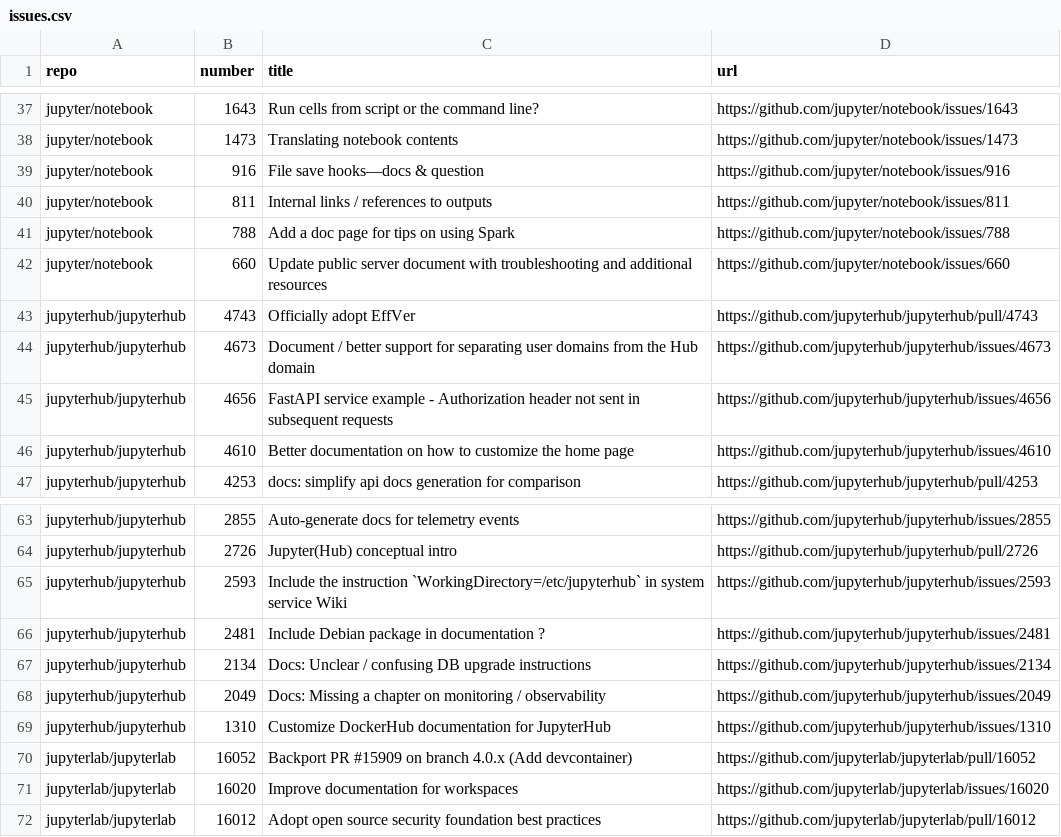
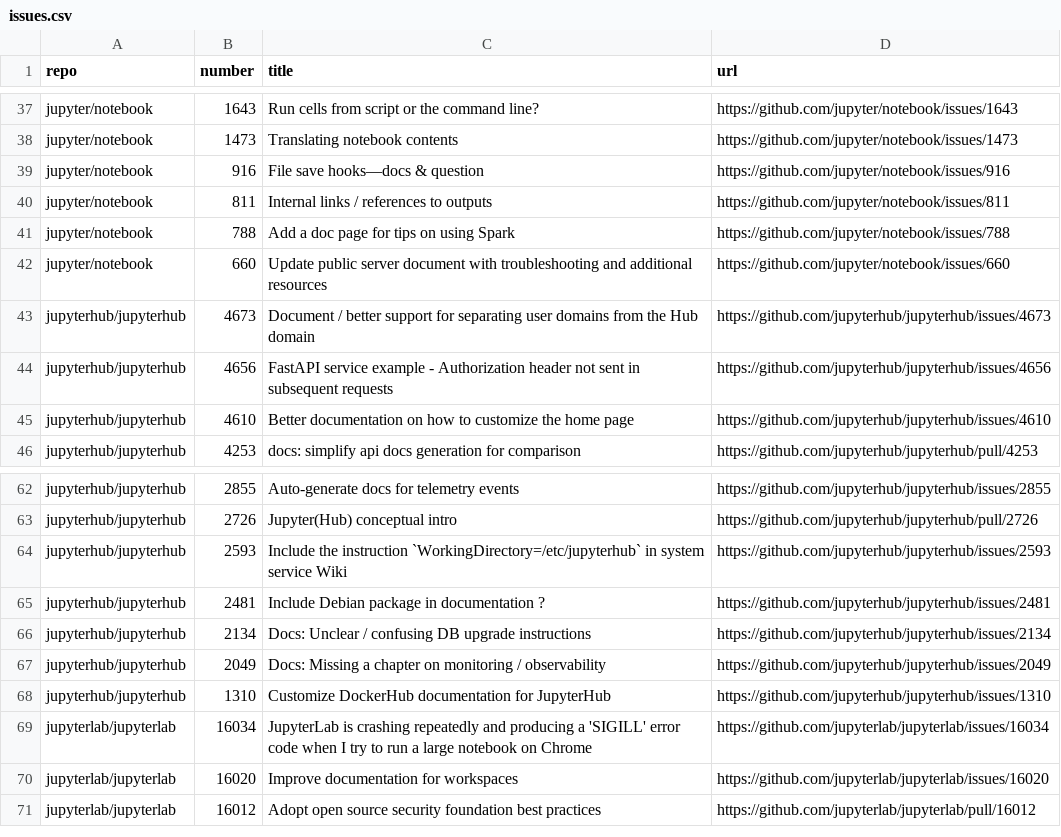
Before and after one commit to chbrandt/jupyter-docs-test, a CSV file: issues.csv, drawn as a sheet; only a part is shown, gaps mark what is left out.

```diff
--- a/issues.csv
+++ b/issues.csv
@@ -42,3 +42,2 @@
 "jupyter/notebook","660","Update public server document with troubleshooting and additional resources","https://github.com/jupyter/notebook/issues/660"
-"jupyterhub/jupyterhub","4743","Officially adopt EffVer","https://github.com/jupyterhub/jupyterhub/pull/4743"
 "jupyterhub/jupyterhub","4673","Document / better support for separating user domains from the Hub domain","https://github.com/jupyterhub/jupyterhub/issues/4673"
@@ -69,3 +68,3 @@
 "jupyterhub/jupyterhub","1310","Customize DockerHub documentation for JupyterHub","https://github.com/jupyterhub/jupyterhub/issues/1310"
-"jupyterlab/jupyterlab","16052","Backport PR #15909 on branch 4.0.x (Add devcontainer)","https://github.com/jupyterlab/jupyterlab/pull/16052"
+"jupyterlab/jupyterlab","16034","JupyterLab is crashing repeatedly and producing a 'SIGILL' error code when I try to run a large notebook on Chrome","https://github.com/jupyterlab/jupyterlab/issues/16034"
 "jupyterlab/jupyterlab","16020","Improve documentation for workspaces","https://github.com/jupyterlab/jupyterlab/issues/16020"
```
Also changed, not shown: 1 other file.
